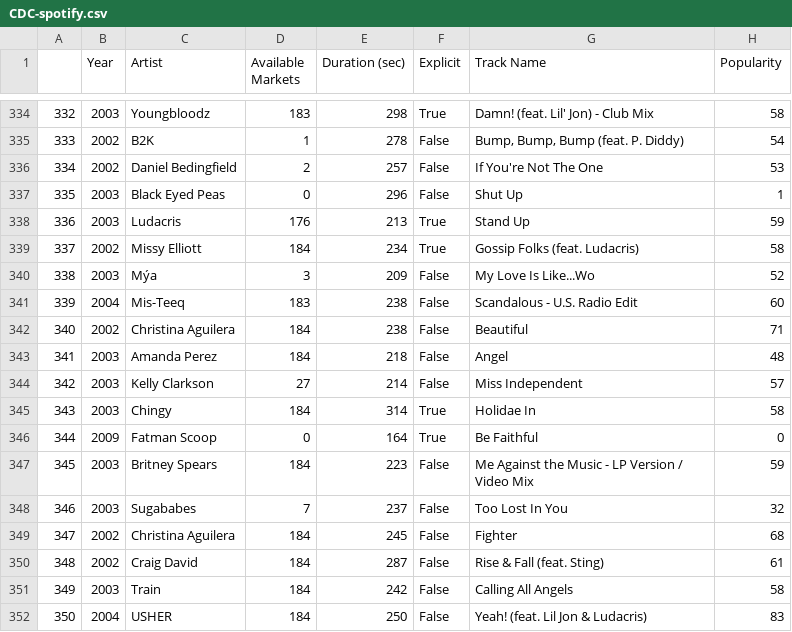
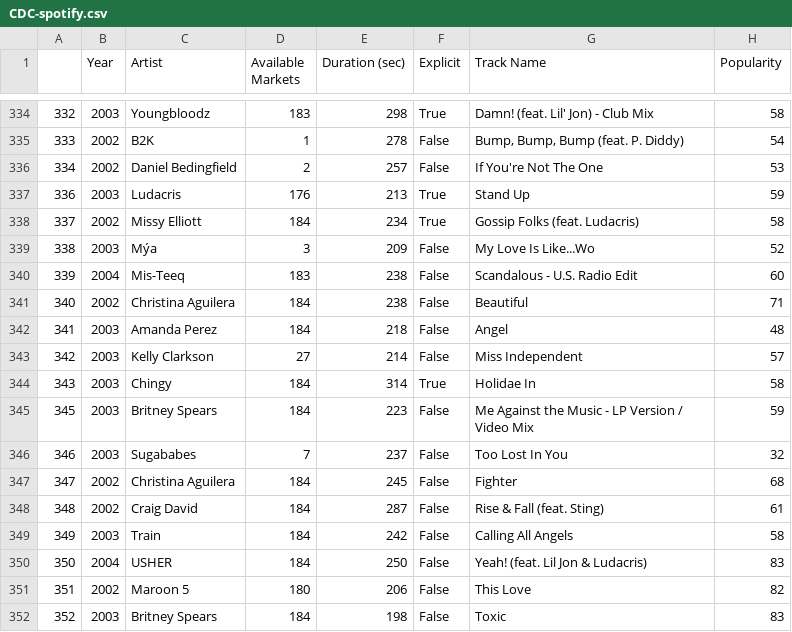
Before and after one commit to arevirj/CDC-Rivera-Tran-Courbois-Murphy-2023, a CSV file: CDC-spotify.csv, drawn as a sheet; only a part is shown, gaps mark what is left out; the shorter side is filled out with more unchanged rows; the diff names each change by its address in the sheet, - before the commit and + after, or states it on an @@ line.

Commit message:
Cleaned data completely

```diff
--- a/CDC-spotify.csv
+++ b/CDC-spotify.csv
-row 337: 335 | 2003 | Black Eyed Peas | 0 | 296 | False | Shut Up | 1
-row 346: 344 | 2009 | Fatman Scoop | 0 | 164 | True | Be Faithful | 0
```
Also changed, not shown: 1 other file.
